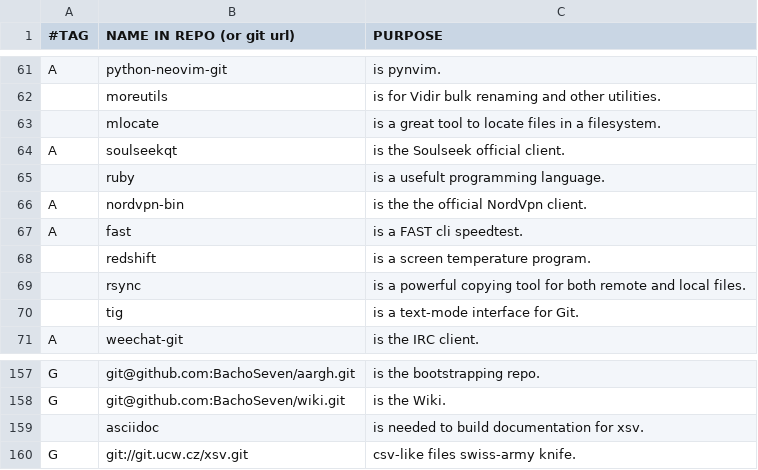
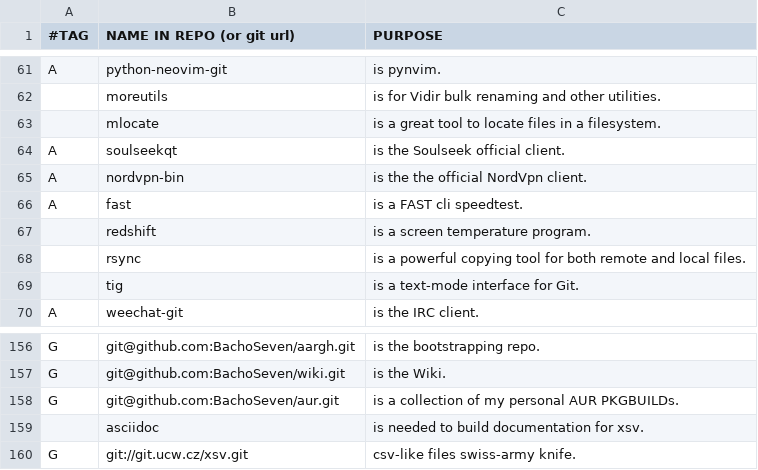
Before and after one commit to BachoSeven/AARGH, a CSV file: progs.csv, drawn as a sheet; only a part is shown, gaps mark what is left out.

Commit message:
Remove ruby

```diff
--- a/progs.csv
+++ b/progs.csv
@@ -64,3 +64,2 @@ A,python-neovim-git,"is pynvim."
 A,soulseekqt,"is the Soulseek official client."
-,ruby,"is a usefult programming language."
 A,nordvpn-bin,"is the the official NordVpn client."
@@ -158,2 +157,3 @@ G,git@github.com:BachoSeven/aargh.git,"is the bootstrapping repo."
 G,git@github.com:BachoSeven/wiki.git,"is the Wiki."
+G,git@github.com:BachoSeven/aur.git,"is a collection of my personal AUR PKGBUILDs."
 ,asciidoc,"is needed to build documentation for xsv."
```
